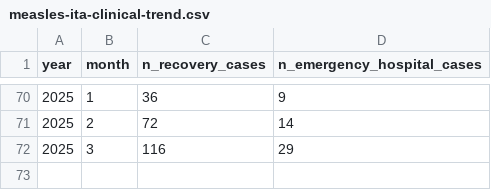
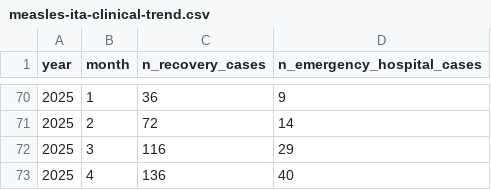
Before and after one commit to fbranda/measles, a CSV file: Italy/sole24ore/measles-ita-clinical-trend.csv, drawn as a sheet; only a part is shown, gaps mark what is left out.

```diff
--- a/Italy/sole24ore/measles-ita-clinical-trend.csv
+++ b/Italy/sole24ore/measles-ita-clinical-trend.csv
@@ -72 +72,2 @@
 2025,"3",116,29
+2025,"4",136,40
```
Also changed, not shown: Italy/sole24ore/measles-ita-age.csv, Italy/sole24ore/measles-ita-comorbidities-trend.csv, 3 other files.
